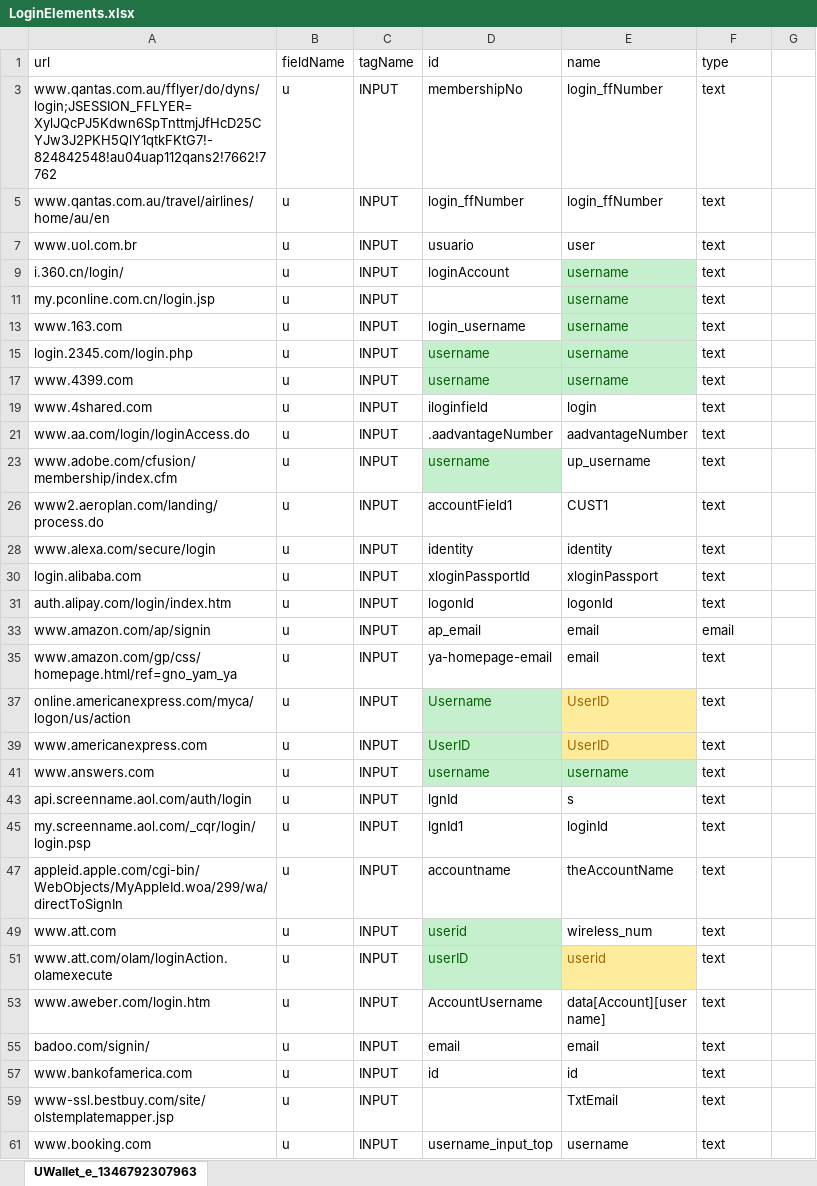
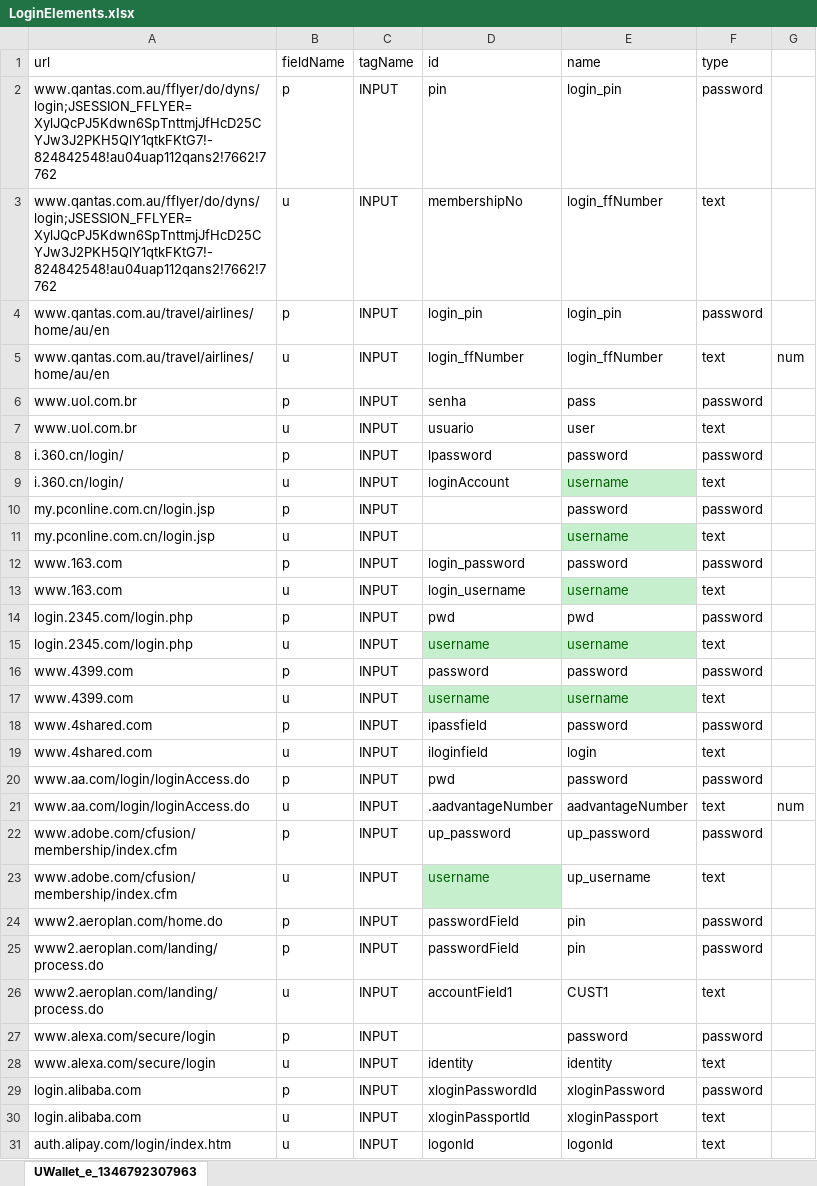
Before and after one commit to untrix/BPrivy, an Excel workbook: Chrome Extension/Dev/data/LoginElements.xlsx, sheet UWallet_e_1346792307963, drawn as a sheet; only a part is shown; the shorter side is filled out with more unchanged rows; values as stored, in another font and other column widths than the file's, no borders; the diff covers the shown part only; the diff names each change by its address in the sheet, - before the commit and + after, or states it on an @@ line.

```diff
--- a/Chrome Extension/Dev/data/LoginElements.xlsx (sheet UWallet_e_1346792307963)
+++ b/Chrome Extension/Dev/data/LoginElements.xlsx (sheet UWallet_e_1346792307963)
@@ row 2 unhidden: www.qantas.com.au/fflyer/do/dyns/login;JSESSION_FFLYER=XylJQcPJ5Kdwn6SpTnttmjJfHcD25CYJw3J2PKH5QlY1qtkFKtG7!-824842548!au04uap112qans2!7662!7762 | p | INPUT | pin | login_pin | password @@
@@ row 4 unhidden: www.qantas.com.au/travel/airlines/home/au/en | p | INPUT | login_pin | login_pin | password @@
-G5: (empty)
+G5: num
@@ row 6 unhidden: www.uol.com.br | p | INPUT | senha | pass | password @@
@@ row 8 unhidden: i.360.cn/login/ | p | INPUT | lpassword | password | password @@
@@ row 10 unhidden: my.pconline.com.cn/login.jsp | p | INPUT |  | password | password @@
@@ row 12 unhidden: www.163.com | p | INPUT | login_password | password | password @@
@@ row 14 unhidden: login.2345.com/login.php | p | INPUT | pwd | pwd | password @@
@@ row 16 unhidden: www.4399.com | p | INPUT | password | password | password @@
@@ row 18 unhidden: www.4shared.com | p | INPUT | ipassfield | password | password @@
@@ row 20 unhidden: www.aa.com/login/loginAccess.do | p | INPUT | pwd | password | password @@
-G21: (empty)
+G21: num
@@ row 22 unhidden: www.adobe.com/cfusion/membership/index.cfm | p | INPUT | up_password | up_password | password @@
@@ row 24 unhidden: www2.aeroplan.com/home.do | p | INPUT | passwordField | pin | password @@
@@ row 25 unhidden: www2.aeroplan.com/landing/process.do | p | INPUT | passwordField | pin | password @@
@@ row 27 unhidden: www.alexa.com/secure/login | p | INPUT |  | password | password @@
@@ row 29 unhidden: login.alibaba.com | p | INPUT | xloginPasswordId | xloginPassword | password @@
```
Also changed, not shown: 140 hidden or unhidden rows and 9 edited cells elsewhere in this sheet, 7 other files.
